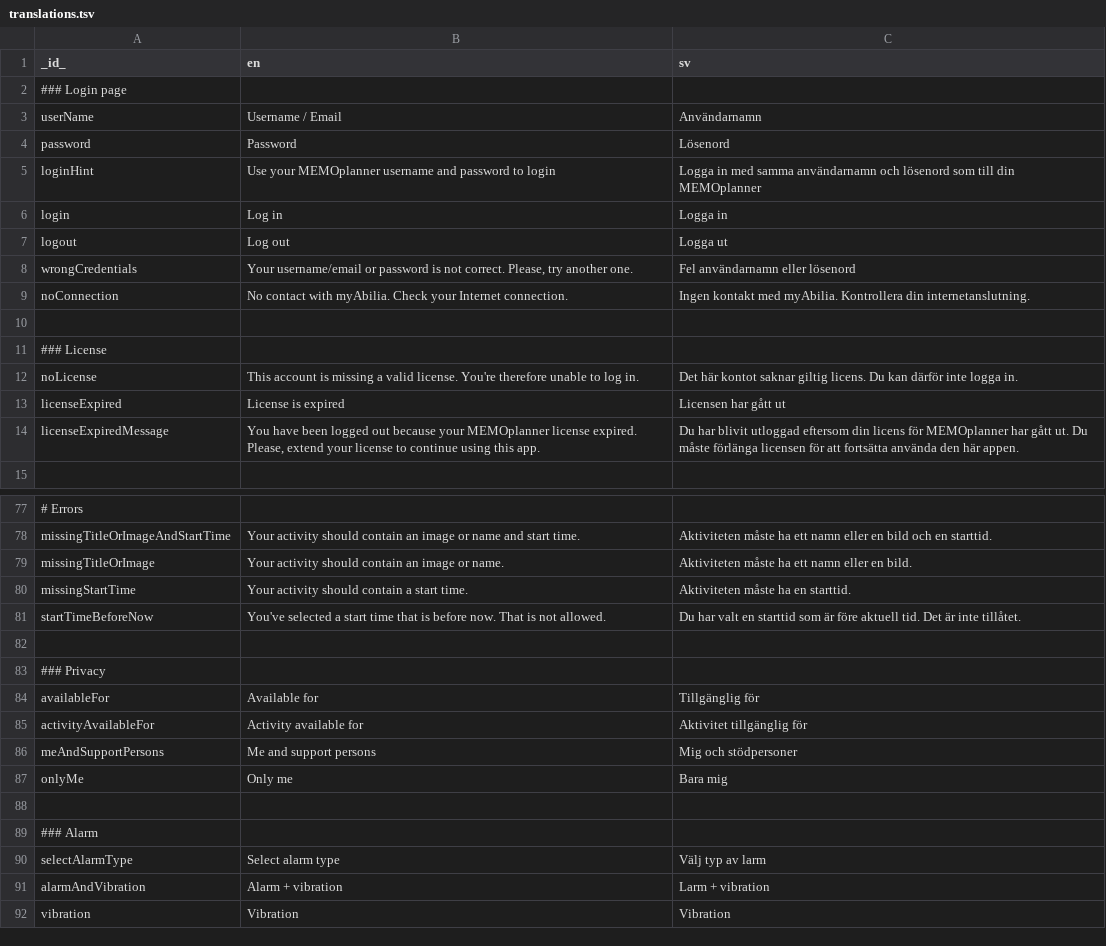
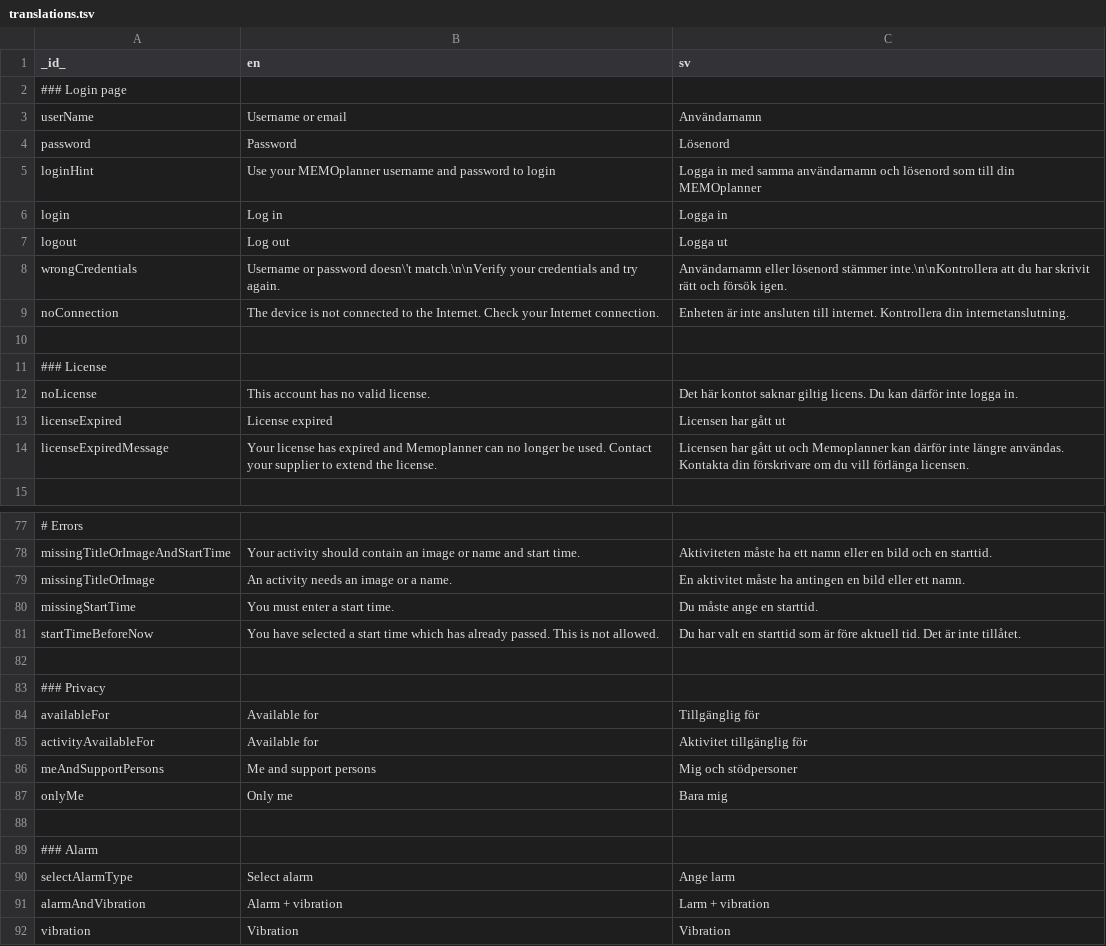
Before and after one commit to abilia/system_settings_editor, a TSV file: lib/i18n/translations.tsv, drawn as a sheet; only a part is shown, gaps mark what is left out; the diff covers the shown part only; the diff names each change by its address in the sheet, - before the commit and + after, or states it on an @@ line.

```diff
--- a/lib/i18n/translations.tsv
+++ b/lib/i18n/translations.tsv
-B3 (en): Username / Email
+B3 (en): Username or email
-B8 (en): Your username/email or password is not correct. Please, try another one.
+B8 (en): Username or password doesn\'t match.\n\nVerify your credentials and try again.
-C8 (sv): Fel användarnamn eller lösenord
+C8 (sv): Användarnamn eller lösenord stämmer inte.\n\nKontrollera att du har skrivit rätt och försök igen.
-B9 (en): No contact with myAbilia. Check your…
+B9 (en): The device is not connected to the Internet. Check your…
-C9 (sv): Ingen kontakt med myAbilia. Kontrollera din…
+C9 (sv): Enheten är inte ansluten till internet. Kontrollera din…
-B12 (en): This account is missing a valid license. You're therefore unable to log in.
+B12 (en): This account has no valid license.
-B13 (en): License is expired
+B13 (en): License expired
-B14 (en): You have been logged out because your MEMOplanner license expired. Please, extend your license to continue using this app.
+B14 (en): Your license has expired and Memoplanner can no longer be used. Contact your supplier to extend the license.
-C14 (sv): Du har blivit utloggad eftersom din licens för MEMOplanner har gått ut. Du måste förlänga licensen för att fortsätta använda den här appen.
+C14 (sv): Licensen har gått ut och Memoplanner kan därför inte längre användas. Kontakta din förskrivare om du vill förlänga licensen.
-B79 (en): Your activity should contain an image or name.
+B79 (en): An activity needs an image or a name.
-C79 (sv): Aktiviteten måste ha ett namn eller en bild.
+C79 (sv): En aktivitet måste ha antingen en bild eller ett namn.
-B80 (en): Your activity should contain a start time.
+B80 (en): You must enter a start time.
-C80 (sv): Aktiviteten måste ha en starttid.
+C80 (sv): Du måste ange en starttid.
-B81 (en): You've selected a start time that is before now. That is not…
+B81 (en): You have selected a start time which has already passed. This is not…
-B85 (en): Activity available for
+B85 (en): Available for
-B90 (en): Select alarm type
+B90 (en): Select alarm
-C90 (sv): Välj typ av larm
+C90 (sv): Ange larm
```
Also changed, not shown: 62 edited cells elsewhere in this file, 1 other file.
